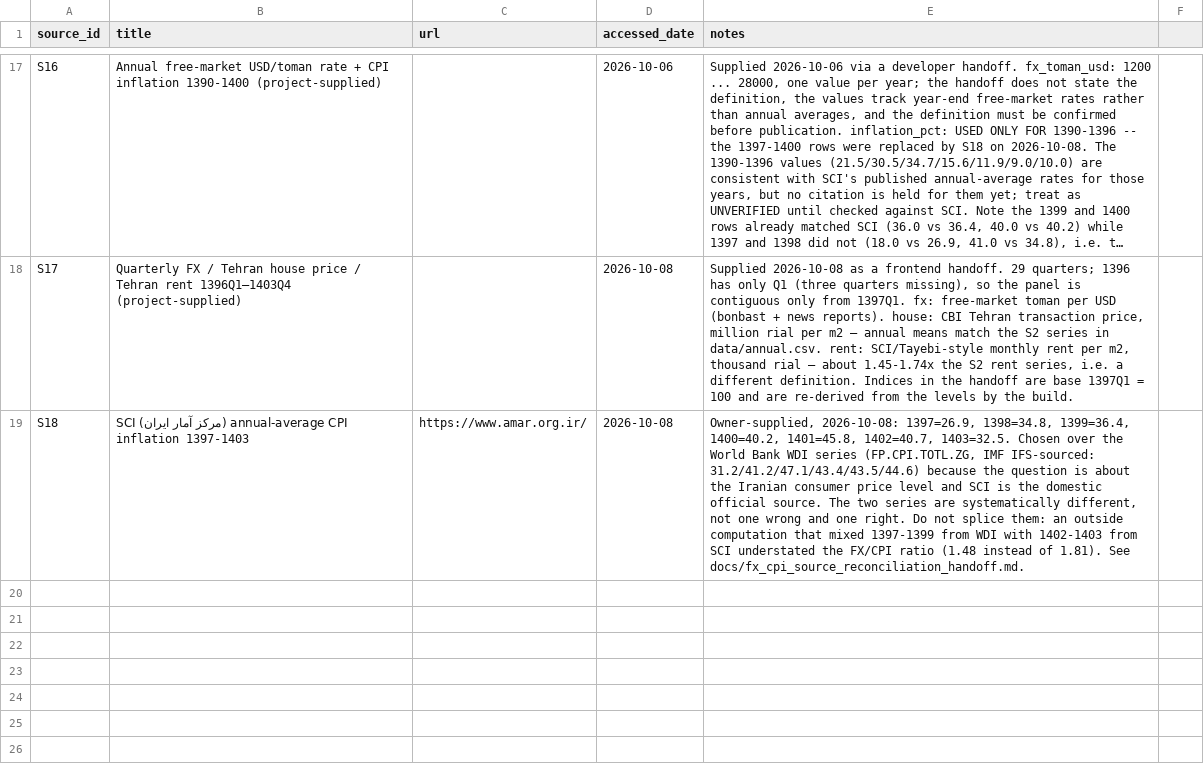
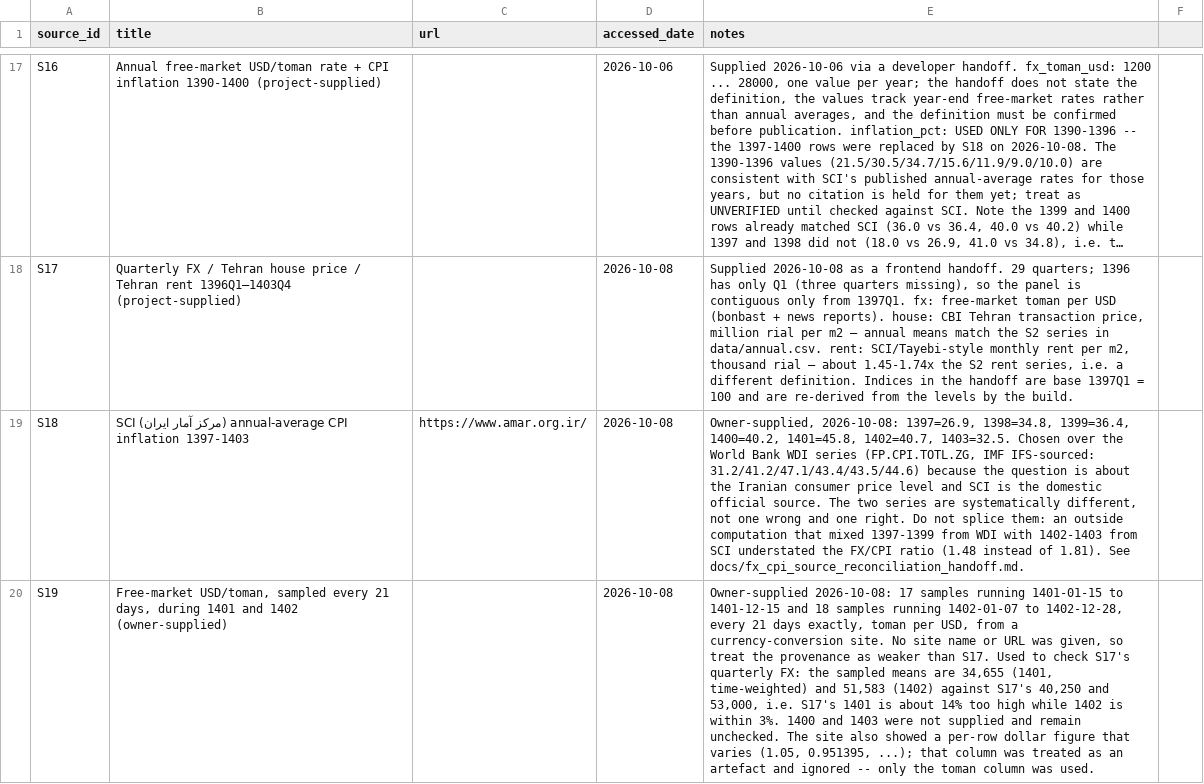
Before and after one commit to hrahmadi/gas-housing, a CSV file: data/sources.csv, drawn as a sheet; only a part is shown, gaps mark what is left out; long unchanged cells end in …; the diff names each change by its address in the sheet, - before the commit and + after, or states it on an @@ line.

```diff
--- a/data/sources.csv
+++ b/data/sources.csv
+row 20: S19 | Free-market USD/toman, sampled every 21 days, during 1401 and 1402 (owner-supplied) |  | 2026-10-08 | Owner-supplied 2026-10-08: 17 samples running 1401-01-15 to 1401-12-15 and 18 samples running 1402-01-07 to 1402-12-28, every 21 days exactly, toman per USD, from a currency-conversion site. No site name or URL was given, so treat the provenance as weaker than S17. Used to check S17's quarterly FX: the sampled means are 34,655 (1401, time-weighted) and 51,583 (1402) against S17's 40,250 and 53,000, i.e. S17's 1401 is about 14% too high while 1402 is within 3%. 1400 and 1403 were not supplied and remain unchecked. The site also showed a per-row dollar figure that varies (1.05, 0.951395, ...); that column was treated as an artefact and ignored -- only the toman column was used.
```
Also changed, not shown: data/rent_drivers/annual_growth.csv, data/rent_drivers/panel_quarterly.csv, 7 other files.
